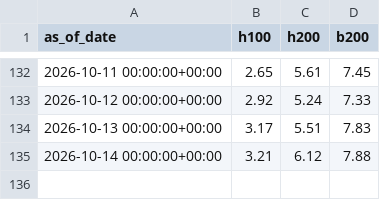
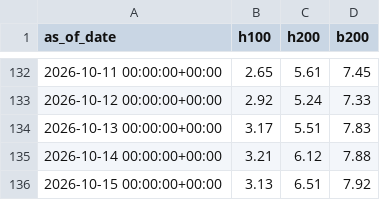
Before and after one commit to charlieamadeus/bipp-streamlit, a CSV file: data/history/ornn.csv, drawn as a sheet; only a part is shown, gaps mark what is left out; the diff names each change by its address in the sheet, - before the commit and + after, or states it on an @@ line.

```diff
--- a/data/history/ornn.csv
+++ b/data/history/ornn.csv
+row 136: 2026-10-15 00:00:00+00:00 | 3.13 | 6.51 | 7.92
```
Also changed, not shown: data/history/tokens.csv.
